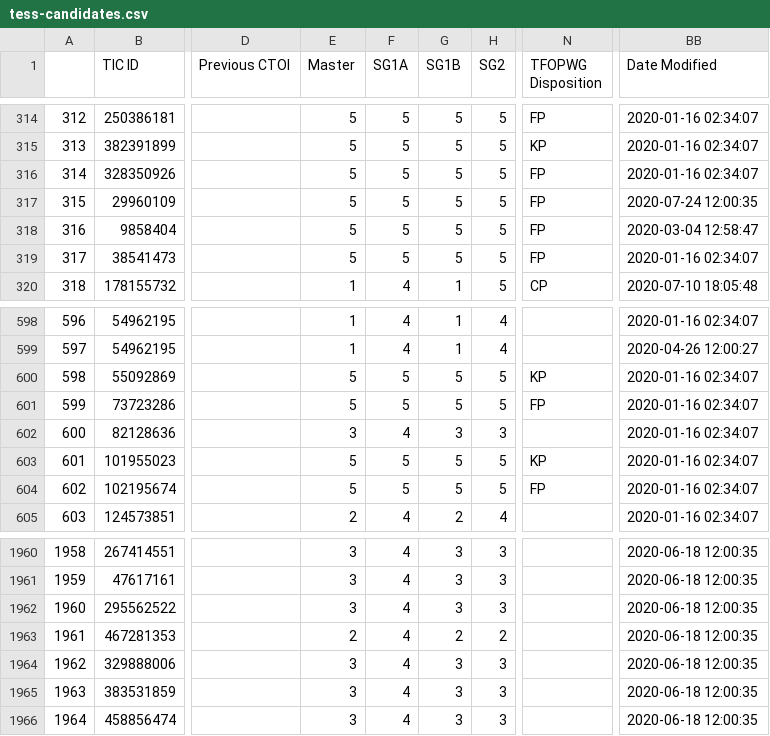
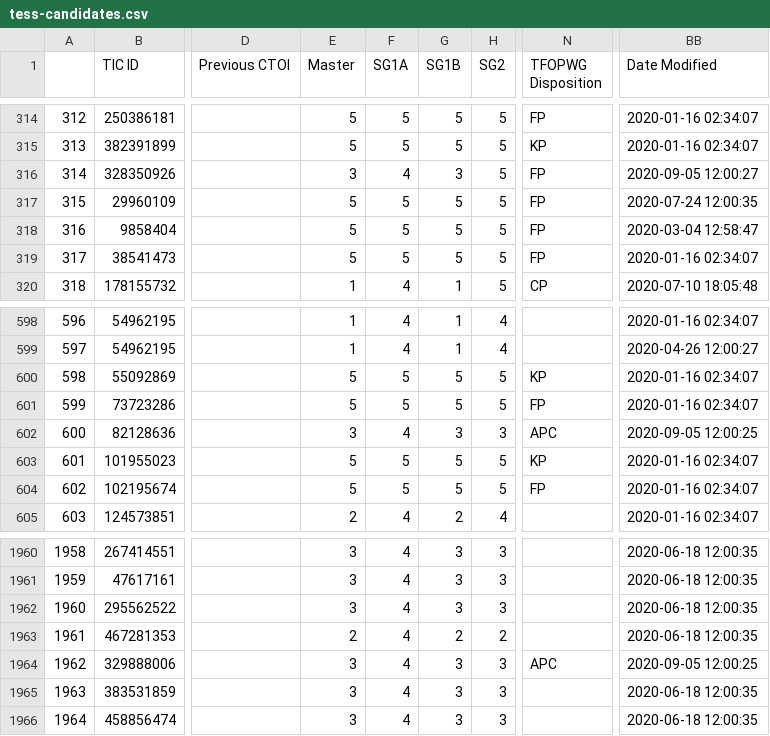
Before and after one commit to ruizhizhan/exoplots, a CSV file: data/tess-candidates.csv, drawn as a sheet; only a part is shown, gaps mark what is left out; the diff names each change by its address in the sheet, - before the commit and + after, or states it on an @@ line.

```diff
--- a/data/tess-candidates.csv
+++ b/data/tess-candidates.csv
-E316 (Master): 5
+E316 (Master): 3
-F316 (SG1A): 5
+F316 (SG1A): 4
-G316 (SG1B): 5
+G316 (SG1B): 3
-BB316 (Date Modified): 2020-01-16 02:34:07
+BB316 (Date Modified): 2020-09-05 12:00:27
-N602 (TFOPWG Disposition): (empty)
+N602 (TFOPWG Disposition): APC
-BB602 (Date Modified): 2020-01-16 02:34:07
+BB602 (Date Modified): 2020-09-05 12:00:25
-N1964 (TFOPWG Disposition): (empty)
+N1964 (TFOPWG Disposition): APC
-BB1964 (Date Modified): 2020-06-18 12:00:35
+BB1964 (Date Modified): 2020-09-05 12:00:25
```
Also changed, not shown: 31 other files.
